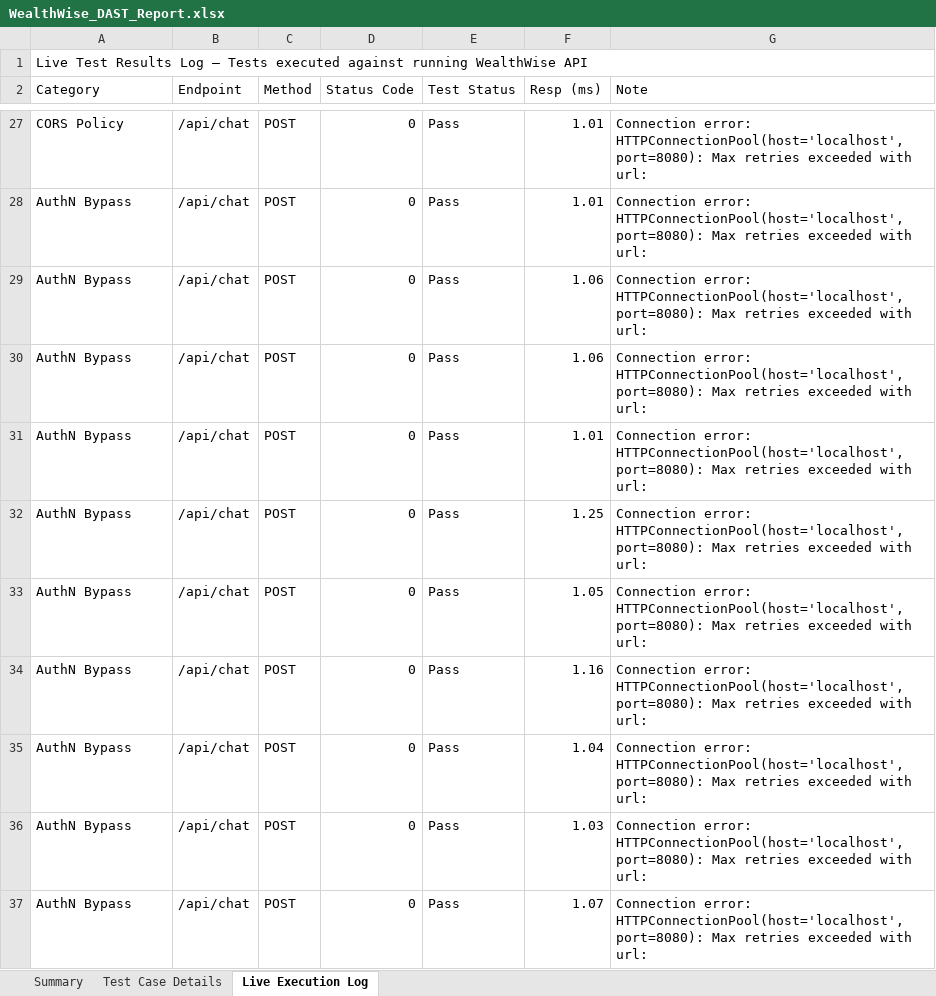
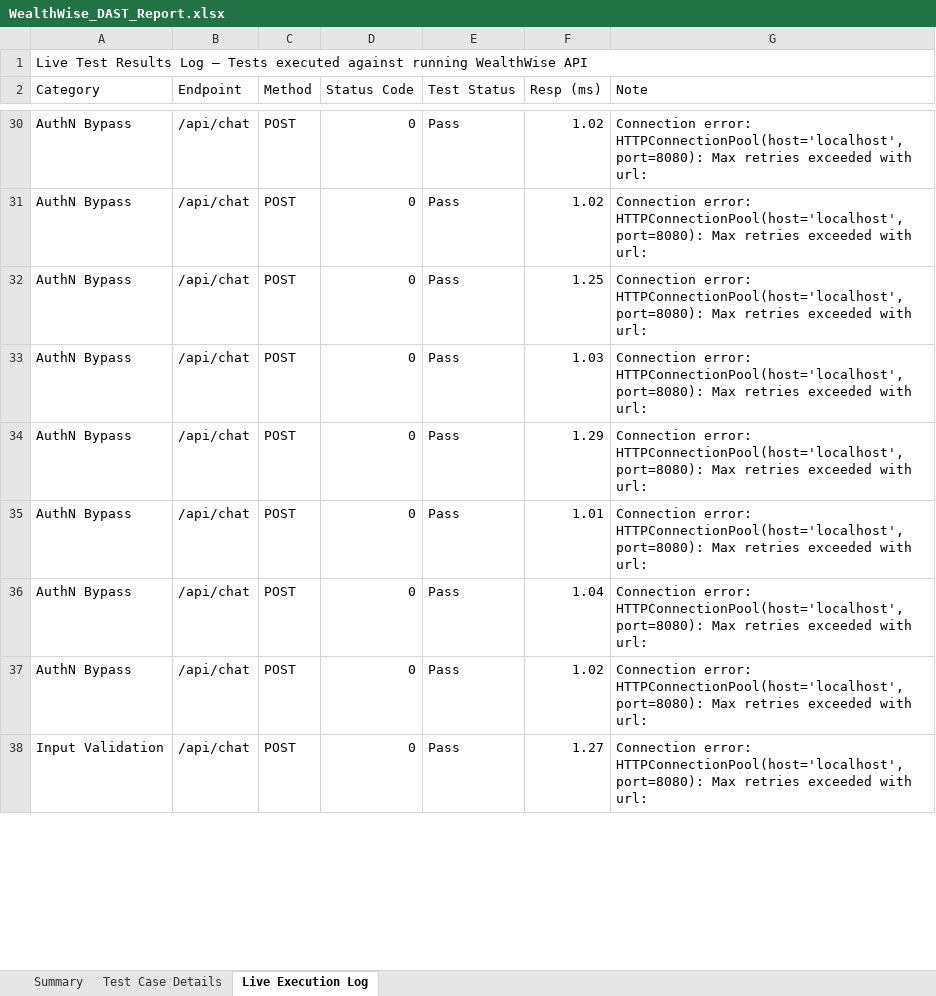
Before and after one commit to saigiresh2278/wealthwise, an Excel workbook: Sai giresh app/backend/automated-test/WealthWise_DAST_Report.xlsx, sheet Live Execution Log, drawn as a sheet; only a part is shown, gaps mark what is left out; values as stored, in another font and other column widths than the file's, no cell formats; removed rows and columns are numbered as before the commit, all else as after; the diff covers the shown part only; the diff names each change by its address in the sheet, - before the commit and + after, or states it on an @@ line.

```diff
--- a/Sai giresh app/backend/automated-test/WealthWise_DAST_Report.xlsx (sheet Live Execution Log)
+++ b/Sai giresh app/backend/automated-test/WealthWise_DAST_Report.xlsx (sheet Live Execution Log)
-A30 (Category): CORS Policy
+A30 (Category): AuthN Bypass
-F30 (Resp (ms)): 1.01
+F30 (Resp (ms)): 1.02
+row 31: AuthN Bypass | /api/chat | POST | 0 | Pass | 1.02 | Connection error: HTTPConnectionPool(host='localhost', port=8080): Max retries exceeded with url:
+row 33: AuthN Bypass | /api/chat | POST | 0 | Pass | 1.03 | Connection error: HTTPConnectionPool(host='localhost', port=8080): Max retries exceeded with url:
+row 34: AuthN Bypass | /api/chat | POST | 0 | Pass | 1.29 | Connection error: HTTPConnectionPool(host='localhost', port=8080): Max retries exceeded with url:
-row 29: AuthN Bypass | /api/chat | POST | 0 | Pass | 1.06 | Connection error: HTTPConnectionPool(host='localhost', port=8080): Max retries exceeded with url:
-row 30: AuthN Bypass | /api/chat | POST | 0 | Pass | 1.06 | Connection error: HTTPConnectionPool(host='localhost', port=8080): Max retries exceeded with url:
-row 31: AuthN Bypass | /api/chat | POST | 0 | Pass | 1.01 | Connection error: HTTPConnectionPool(host='localhost', port=8080): Max retries exceeded with url:
-row 33: AuthN Bypass | /api/chat | POST | 0 | Pass | 1.05 | Connection error: HTTPConnectionPool(host='localhost', port=8080): Max retries exceeded with url:
-row 34: AuthN Bypass | /api/chat | POST | 0 | Pass | 1.16 | Connection error: HTTPConnectionPool(host='localhost', port=8080): Max retries exceeded with url:
-F37 (Resp (ms)): 1.03
+F37 (Resp (ms)): 1.02
-A38 (Category): AuthN Bypass
+A38 (Category): Input Validation
-F38 (Resp (ms)): 1.07
+F38 (Resp (ms)): 1.27
```
Also changed, not shown: 5 added rows, 3 removed rows and 57 edited cells elsewhere in this sheet, sheet Test Case Details, sheet Summary, cell formats.
